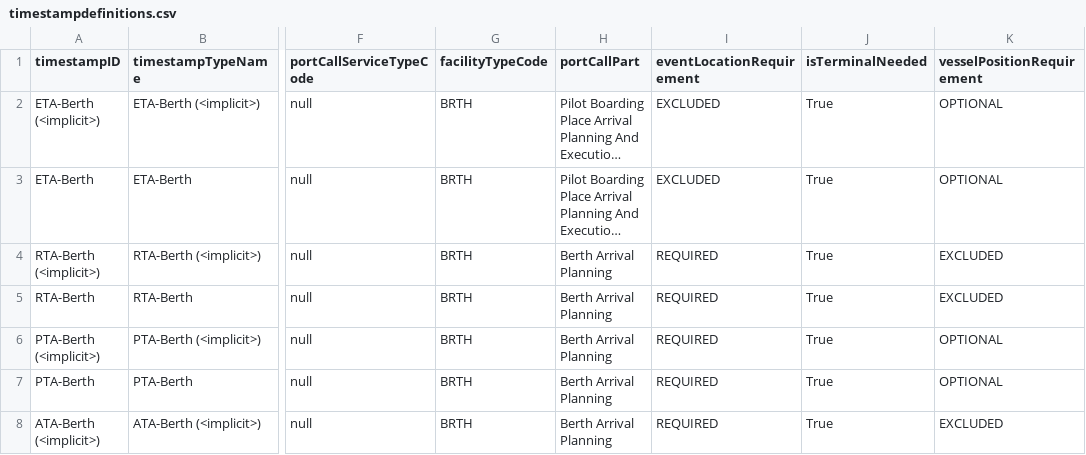
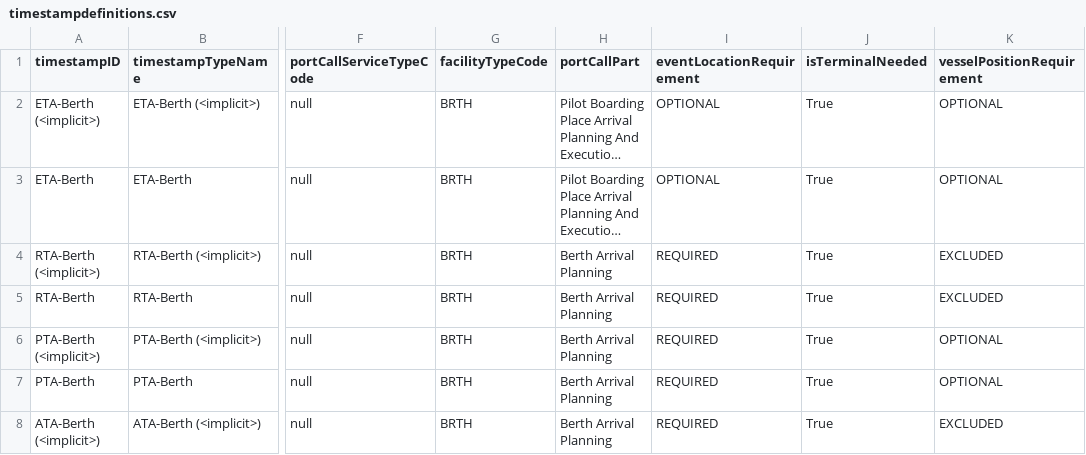
Before and after one commit to dcsaorg/DCSA-Information-Model, a CSV file: datamodel/samples.d/timestampdefinitions.csv, drawn as a sheet; only a part is shown, gaps mark what is left out; long unchanged cells end in …; the diff names each change by its address in the sheet, - before the commit and + after, or states it on an @@ line.

Commit message:
ETA-Berth now has OPTIONAL for event location
Signed-off-by: Niels Thykier <nt@asseco.dk>

```diff
--- a/datamodel/samples.d/timestampdefinitions.csv
+++ b/datamodel/samples.d/timestampdefinitions.csv
-I2:I3 (eventLocationRequirement): EXCLUDED
+I2:I3 (eventLocationRequirement): OPTIONAL
```
Also changed, not shown: 1 other file.
